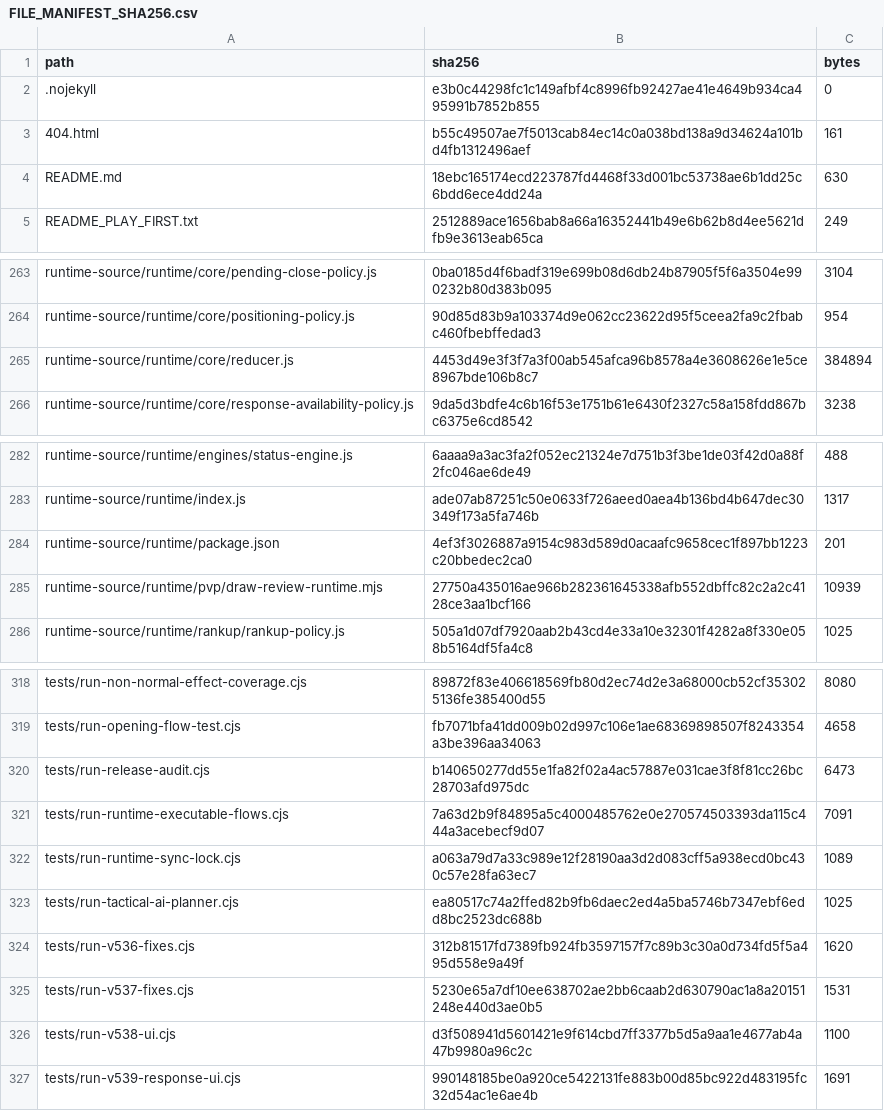
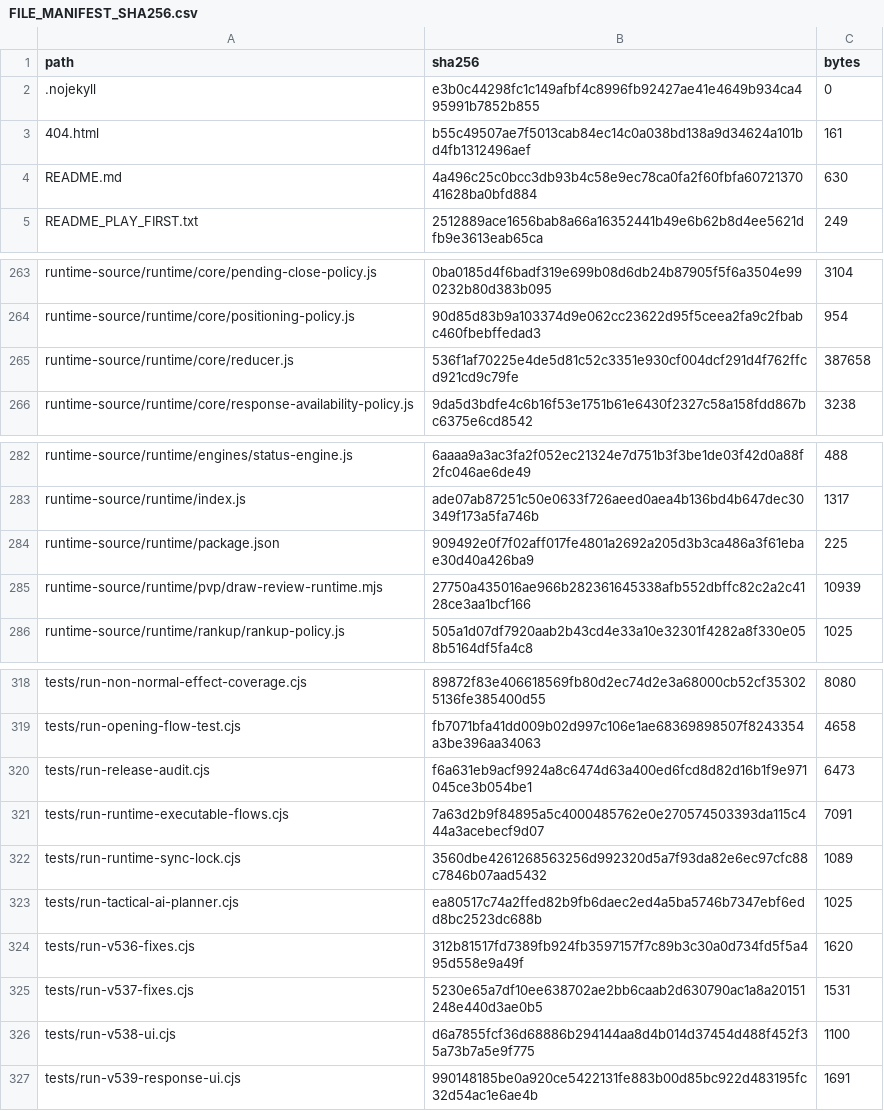
Before and after one commit to GrandisLegacyTCG/Grandis-Legacy-VS-AI, a CSV file: FILE_MANIFEST_SHA256.csv, drawn as a sheet; only a part is shown, gaps mark what is left out; the diff covers the shown part only.

```diff
--- a/FILE_MANIFEST_SHA256.csv
+++ b/FILE_MANIFEST_SHA256.csv
@@ -3,3 +3,3 @@ path,sha256,bytes
 404.html,b55c49507ae7f5013cab84ec14c0a038bd138a9d34624a101bd4fb1312496aef,161
-README.md,18ebc165174ecd223787fd4468f33d001bc53738ae6b1dd25c6bdd6ece4dd24a,630
+README.md,4a496c25c0bcc3db93b4c58e9ec78ca0fa2f60fbfa6072137041628ba0bfd884,630
 README_PLAY_FIRST.txt,2512889ace1656bab8a66a16352441b49e6b62b8d4ee5621dfb9e3613eab65ca,249
@@ -264,3 +264,3 @@ runtime-source/runtime/core/pending-close-policy.js,0ba0185d4f6badf319e699b08d6d
 runtime-source/runtime/core/positioning-policy.js,90d85d83b9a103374d9e062cc23622d95f5ceea2fa9c2fbabc460fbebffedad3,954
-runtime-source/runtime/core/reducer.js,4453d49e3f3f7a3f00ab545afca96b8578a4e3608626e1e5ce8967bde106b8c7,384894
+runtime-source/runtime/core/reducer.js,536f1af70225e4de5d81c52c3351e930cf004dcf291d4f762ffcd921cd9c79fe,387658
 runtime-source/runtime/core/response-availability-policy.js,9da5d3bdfe4c6b16f53e1751b61e6430f2327c58a158fdd867bc6375e6cd8542,3238
@@ -283,3 +283,3 @@ runtime-source/runtime/engines/status-engine.js,6aaaa9a3ac3fa2f052ec21324e7d751b
 runtime-source/runtime/index.js,ade07ab87251c50e0633f726aeed0aea4b136bd4b647dec30349f173a5fa746b,1317
-runtime-source/runtime/package.json,4ef3f3026887a9154c983d589d0acaafc9658cec1f897bb1223c20bbedec2ca0,201
+runtime-source/runtime/package.json,909492e0f7f02aff017fe4801a2692a205d3b3ca486a3f61ebae30d40a426ba9,225
 runtime-source/runtime/pvp/draw-review-runtime.mjs,27750a435016ae966b282361645338afb552dbffc82c2a2c4128ce3aa1bcf166,10939
@@ -319,5 +319,5 @@ tests/run-non-normal-effect-coverage.cjs,89872f83e406618569fb80d2ec74d2e3a68000c
 tests/run-opening-flow-test.cjs,fb7071bfa41dd009b02d997c106e1ae68369898507f8243354a3be396aa34063,4658
-tests/run-release-audit.cjs,b140650277dd55e1fa82f02a4ac57887e031cae3f8f81cc26bc28703afd975dc,6473
+tests/run-release-audit.cjs,f6a631eb9acf9924a8c6474d63a400ed6fcd8d82d16b1f9e971045ce3b054be1,6473
 tests/run-runtime-executable-flows.cjs,7a63d2b9f84895a5c4000485762e0e270574503393da115c444a3acebecf9d07,7091
-tests/run-runtime-sync-lock.cjs,a063a79d7a33c989e12f28190aa3d2d083cff5a938ecd0bc430c57e28fa63ec7,1089
+tests/run-runtime-sync-lock.cjs,3560dbe4261268563256d992320d5a7f93da82e6ec97cfc88c7846b07aad5432,1089
 tests/run-tactical-ai-planner.cjs,ea80517c74a2ffed82b9fb6daec2ed4a5ba5746b7347ebf6edd8bc2523dc688b,1025
@@ -325,3 +325,3 @@ tests/run-v536-fixes.cjs,312b81517fd7389fb924fb3597157f7c89b3c30a0d734fd5f5a495d
 tests/run-v537-fixes.cjs,5230e65a7df10ee638702ae2bb6caab2d630790ac1a8a20151248e440d3ae0b5,1531
-tests/run-v538-ui.cjs,d3f508941d5601421e9f614cbd7ff3377b5d5a9aa1e4677ab4a47b9980a96c2c,1100
+tests/run-v538-ui.cjs,d6a7855fcf36d68886b294144aa8d4b014d37454d488f452f35a73b7a5e9f775,1100
 tests/run-v539-response-ui.cjs,990148185be0a920ce5422131fe883b00d85bc922d483195fc32d54ac1e6ae4b,1691
```
Also changed, not shown: 4 added rows, 3 removed rows and 21 edited cells elsewhere in this file, 28 other files.
